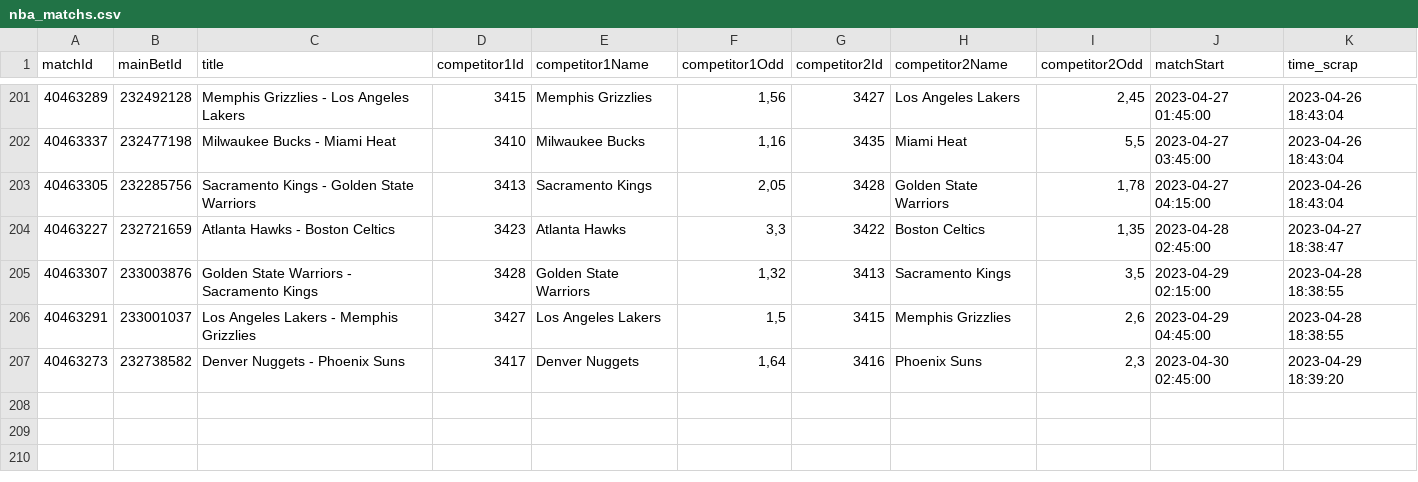
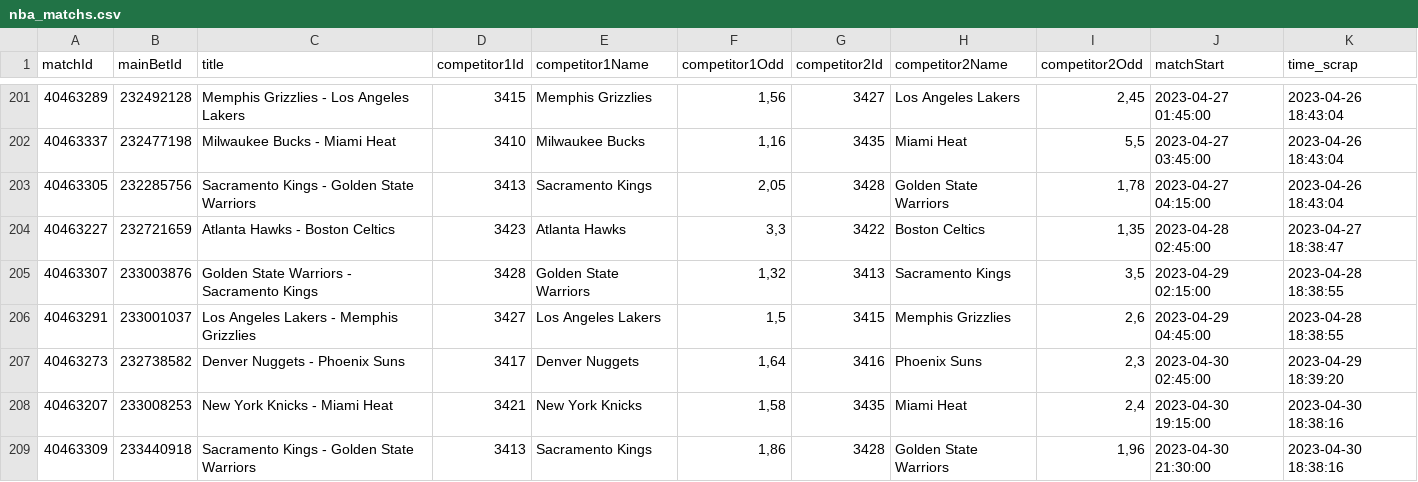
Before and after one commit to Alexis-vs/winaRaque, a CSV file: inst/extdata/nba_matchs.csv, drawn as a sheet; only a part is shown, gaps mark what is left out; the diff names each change by its address in the sheet, - before the commit and + after, or states it on an @@ line.

Commit message:
Add nba matchs in data

```diff
--- a/inst/extdata/nba_matchs.csv
+++ b/inst/extdata/nba_matchs.csv
+row 208: 40463207 | 233008253 | New York Knicks - Miami Heat | 3421 | New York Knicks | 1,58 | 3435 | Miami Heat | 2,4 | 2023-04-30 19:15:00 | 2023-04-30 18:38:16
+row 209: 40463309 | 233440918 | Sacramento Kings - Golden State Warriors | 3413 | Sacramento Kings | 1,86 | 3428 | Golden State Warriors | 1,96 | 2023-04-30 21:30:00 | 2023-04-30 18:38:16
```
